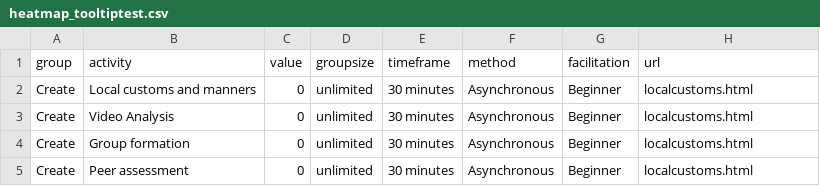
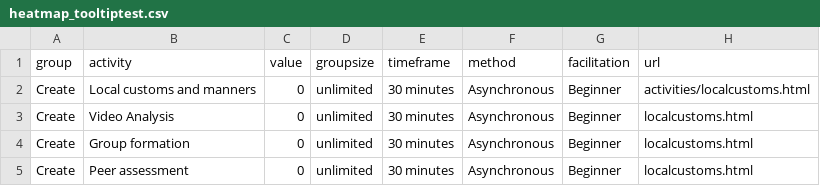
Before and after one commit to Lea1216/MasterThesis, a CSV file: heatmap_tooltiptest.csv, drawn as a sheet; only a part is shown.

Commit message:
Update heatmap_tooltiptest.csv

```diff
--- a/heatmap_tooltiptest.csv
+++ b/heatmap_tooltiptest.csv
@@ -1,3 +1,3 @@
 group,activity,value,groupsize,timeframe,method,facilitation,url
-Create,Local customs and manners,0,unlimited,30 minutes,Asynchronous,Beginner,"localcustoms.html"
+Create,Local customs and manners,0,unlimited,30 minutes,Asynchronous,Beginner,"activities/localcustoms.html"
 Create,Video Analysis,0,unlimited,30 minutes,Asynchronous,Beginner,"localcustoms.html"
```
